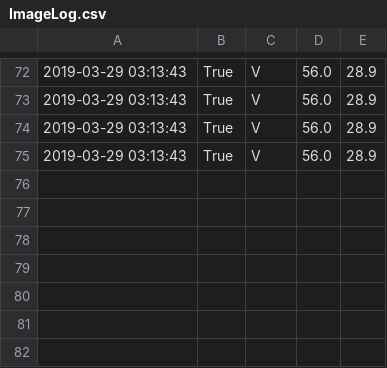
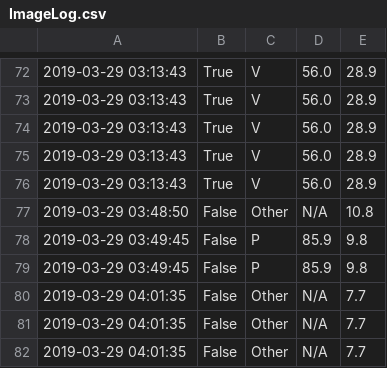
Before and after one commit to brandonsfick/Helix_Eye_InTheSky, a CSV file: Helix_Eye_InTheSky/ImageLog.csv, drawn as a sheet; only a part is shown, gaps mark what is left out; the diff names each change by its address in the sheet, - before the commit and + after, or states it on an @@ line.

```diff
--- a/Helix_Eye_InTheSky/ImageLog.csv
+++ b/Helix_Eye_InTheSky/ImageLog.csv
+row 76: 2019-03-29 03:13:43 | True | V | 56.0 | 28.9
+row 77: 2019-03-29 03:48:50 | False | Other | N/A | 10.8
+row 78: 2019-03-29 03:49:45 | False | P | 85.9 | 9.8
+row 79: 2019-03-29 03:49:45 | False | P | 85.9 | 9.8
+row 80: 2019-03-29 04:01:35 | False | Other | N/A | 7.7
+row 81: 2019-03-29 04:01:35 | False | Other | N/A | 7.7
+row 82: 2019-03-29 04:01:35 | False | Other | N/A | 7.7
```
Also changed, not shown: Helix_Eye_InTheSky/OtherphotoLog.csv, Helix_Eye_InTheSky/PeopleLog.csv, 42 other files.
